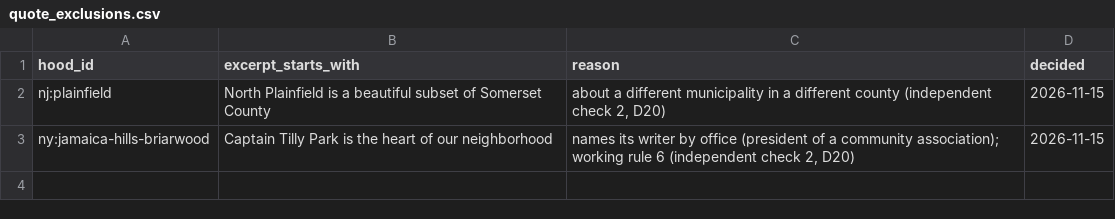
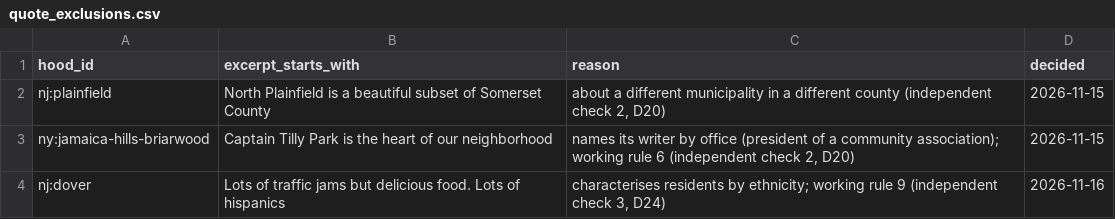
Before and after one commit to wthompson1804/SuperWritingEngine, a CSV file: house-hunt/data/voices/quote_exclusions.csv, drawn as a sheet.

```diff
--- a/house-hunt/data/voices/quote_exclusions.csv
+++ b/house-hunt/data/voices/quote_exclusions.csv
@@ -3 +3,2 @@ nj:plainfield,"North Plainfield is a beautiful subset of Somerset County","about
 ny:jamaica-hills-briarwood,"Captain Tilly Park is the heart of our neighborhood","names its writer by office (president of a community association); working rule 6 (independent check 2, D20)",2026-11-15
+nj:dover,"Lots of traffic jams but delicious food. Lots of hispanics","characterises residents by ethnicity; working rule 9 (independent check 3, D24)",2026-11-16
```
Also changed, not shown: house-hunt/data/evidence/review_verdicts.csv, house-hunt/data/needs_confirmation.csv, 11 other files.
